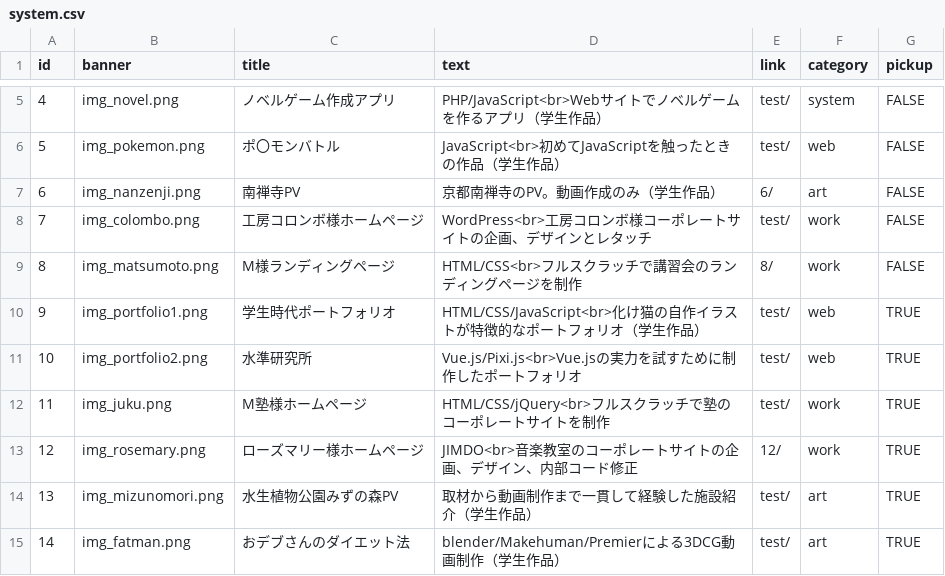
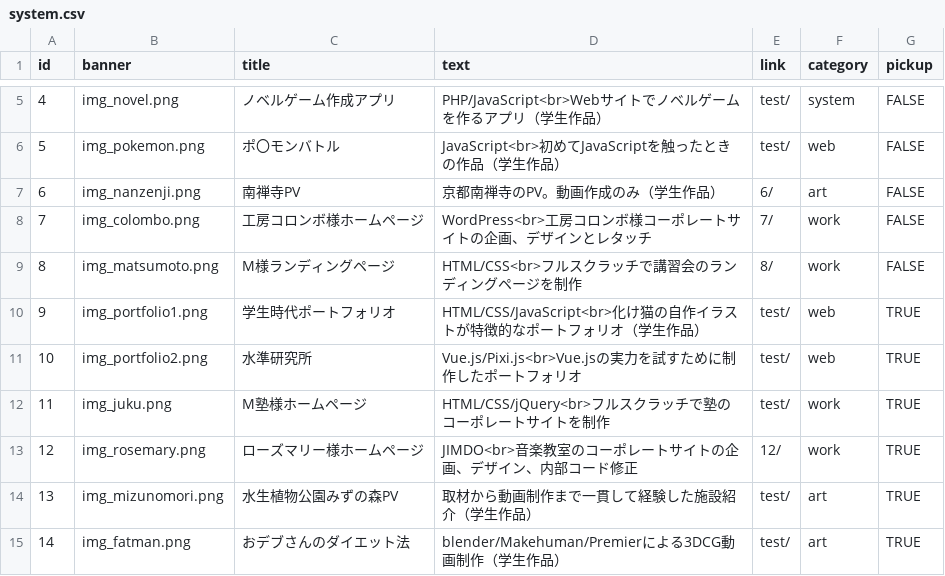
Before and after one commit to LevelDrain/-portfolio_v4, a CSV file: portfolio_v4/shared/csv/system.csv, drawn as a sheet; only a part is shown, gaps mark what is left out.

```diff
--- a/portfolio_v4/shared/csv/system.csv
+++ b/portfolio_v4/shared/csv/system.csv
@@ -7,3 +7,3 @@
 6,img_nanzenji.png,南禅寺PV,京都南禅寺のPV。動画作成のみ（学生作品）,6/,art,FALSE
-7,img_colombo.png,工房コロンボ様ホームページ,WordPress<br>工房コロンボ様コーポレートサイトの企画、デザインとレタッチ,test/,work,FALSE
+7,img_colombo.png,工房コロンボ様ホームページ,WordPress<br>工房コロンボ様コーポレートサイトの企画、デザインとレタッチ,7/,work,FALSE
 8,img_matsumoto.png,M様ランディングページ,HTML/CSS<br>フルスクラッチで講習会のランディングページを制作,8/,work,FALSE
```
Also changed, not shown: 3 other files.
